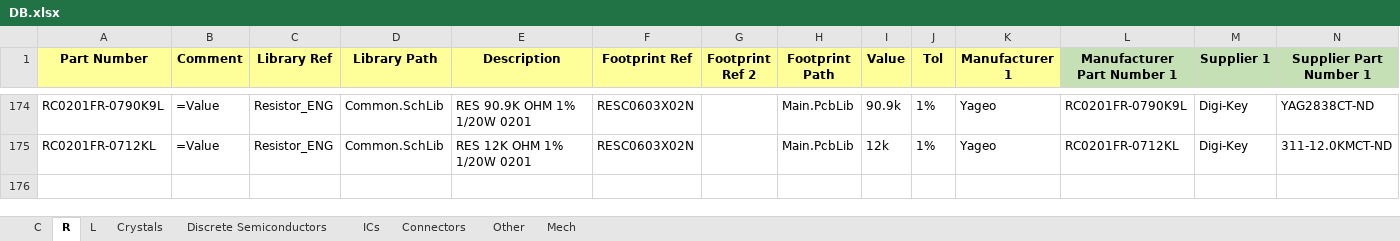
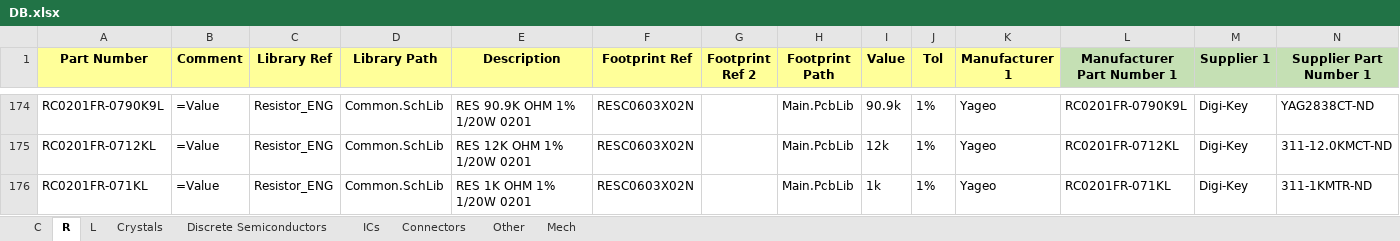
Before and after one commit to User330639/LIBS, an Excel workbook: Altium/DB.xlsx, sheet R, drawn as a sheet; only a part is shown, gaps mark what is left out; values as stored, in another font and other column widths than the file's, no borders; charts and pictures not drawn; the diff names each change by its address in the sheet, - before the commit and + after, or states it on an @@ line.

```diff
--- a/Altium/DB.xlsx (sheet R)
+++ b/Altium/DB.xlsx (sheet R)
+row 176: RC0201FR-071KL | =Value | Resistor_ENG | Common.SchLib | RES 1K OHM 1% 1/20W 0201 | RESC0603X02N |  | Main.PcbLib | 1k | 1% | Yageo | RC0201FR-071KL | Digi-Key | 311-1KMTR-ND
```
Also changed, not shown: sheet C.
